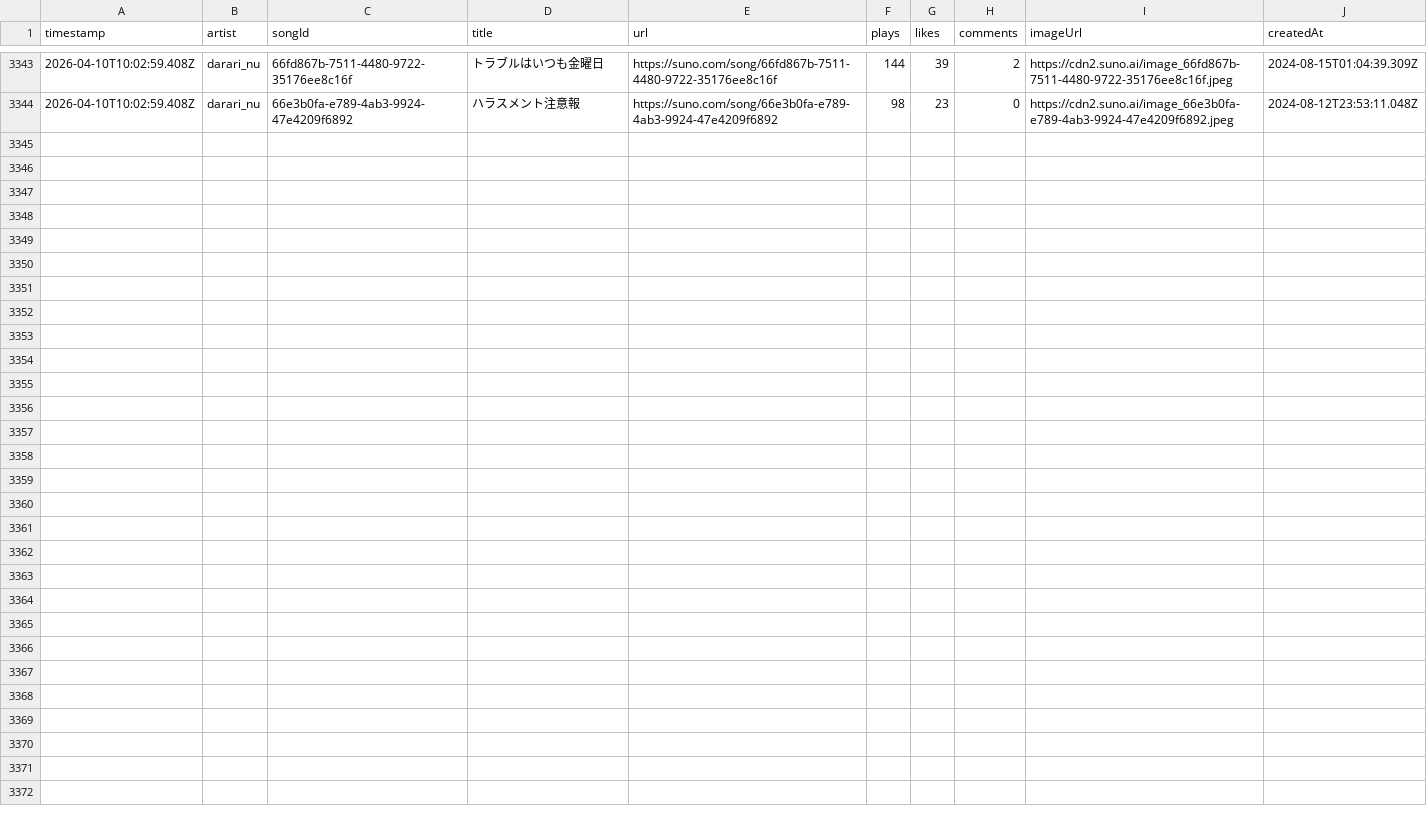
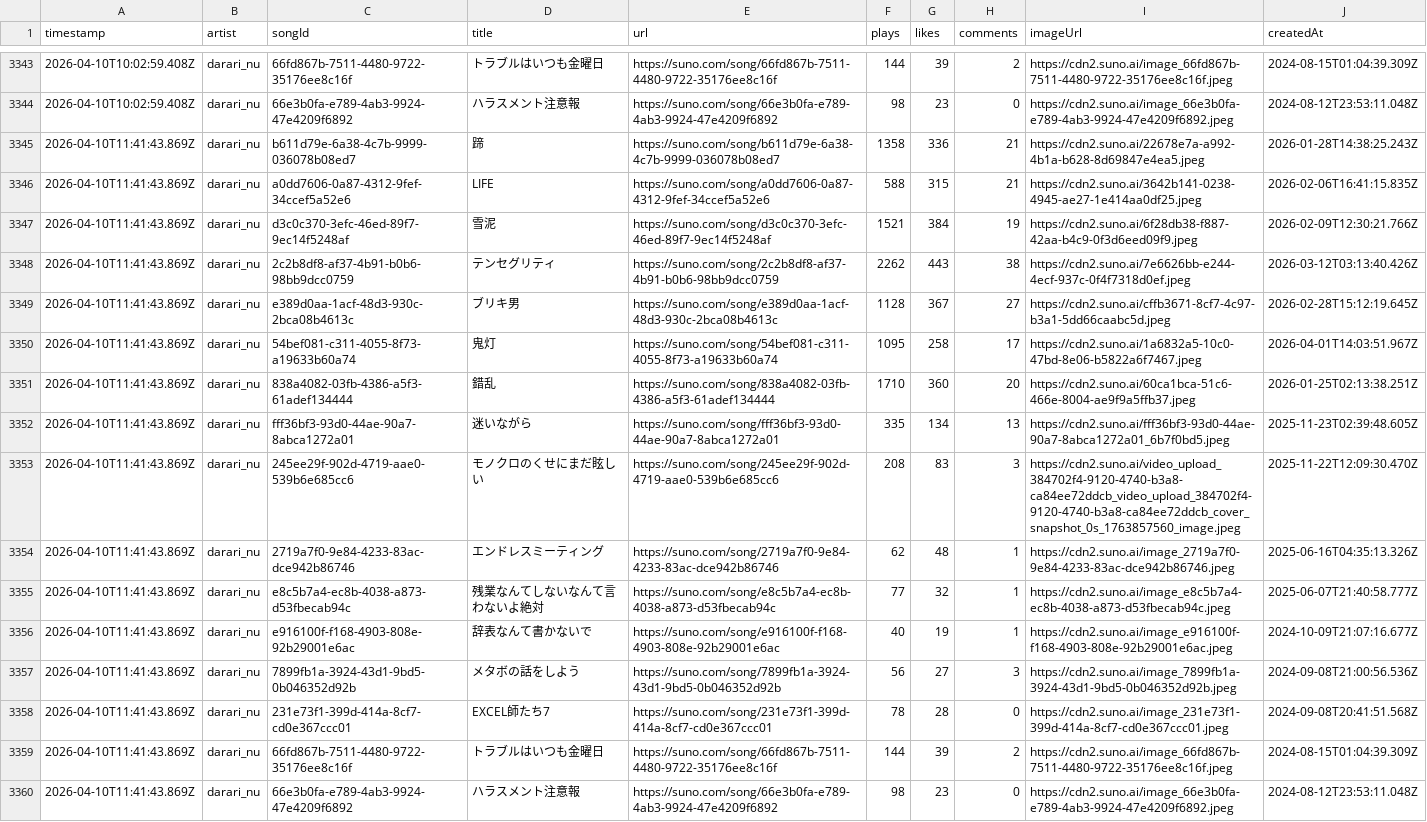
Before and after one commit to Darari-nu/suno-tracker, a CSV file: data/darari_nu.csv, drawn as a sheet; only a part is shown, gaps mark what is left out.

```diff
--- a/data/darari_nu.csv
+++ b/data/darari_nu.csv
@@ -3344 +3344,17 @@ timestamp,artist,songId,title,url,plays,likes,comments,imageUrl,createdAt
 2026-04-10T10:02:59.408Z,darari_nu,66e3b0fa-e789-4ab3-9924-47e4209f6892,ハラスメント注意報,https://suno.com/song/66e3b0fa-e789-4ab3-9924-47e4209f6892,98,23,0,https://cdn2.suno.ai/image_66e3b0fa-e789-4ab3-9924-47e4209f6892.jpeg,2024-08-12T23:53:11.048Z
+2026-04-10T11:41:43.869Z,darari_nu,b611d79e-6a38-4c7b-9999-036078b08ed7,蹄,https://suno.com/song/b611d79e-6a38-4c7b-9999-036078b08ed7,1358,336,21,https://cdn2.suno.ai/22678e7a-a992-4b1a-b628-8d69847e4ea5.jpeg,2026-01-28T14:38:25.243Z
+2026-04-10T11:41:43.869Z,darari_nu,a0dd7606-0a87-4312-9fef-34ccef5a52e6,LIFE,https://suno.com/song/a0dd7606-0a87-4312-9fef-34ccef5a52e6,588,315,21,https://cdn2.suno.ai/3642b141-0238-4945-ae27-1e414aa0df25.jpeg,2026-02-06T16:41:15.835Z
+2026-04-10T11:41:43.869Z,darari_nu,d3c0c370-3efc-46ed-89f7-9ec14f5248af,雪泥,https://suno.com/song/d3c0c370-3efc-46ed-89f7-9ec14f5248af,1521,384,19,https://cdn2.suno.ai/6f28db38-f887-42aa-b4c9-0f3d6eed09f9.jpeg,2026-02-09T12:30:21.766Z
+2026-04-10T11:41:43.869Z,darari_nu,2c2b8df8-af37-4b91-b0b6-98bb9dcc0759,テンセグリティ,https://suno.com/song/2c2b8df8-af37-4b91-b0b6-98bb9dcc0759,2262,443,38,https://cdn2.suno.ai/7e6626bb-e244-4ecf-937c-0f4f7318d0ef.jpeg,2026-03-12T03:13:40.426Z
+2026-04-10T11:41:43.869Z,darari_nu,e389d0aa-1acf-48d3-930c-2bca08b4613c,ブリキ男,https://suno.com/song/e389d0aa-1acf-48d3-930c-2bca08b4613c,1128,367,27,https://cdn2.suno.ai/cffb3671-8cf7-4c97-b3a1-5dd66caabc5d.jpeg,2026-02-28T15:12:19.645Z
+2026-04-10T11:41:43.869Z,darari_nu,54bef081-c311-4055-8f73-a19633b60a74,鬼灯,https://suno.com/song/54bef081-c311-4055-8f73-a19633b60a74,1095,258,17,https://cdn2.suno.ai/1a6832a5-10c0-47bd-8e06-b5822a6f7467.jpeg,2026-04-01T14:03:51.967Z
+2026-04-10T11:41:43.869Z,darari_nu,838a4082-03fb-4386-a5f3-61adef134444,錯乱,https://suno.com/song/838a4082-03fb-4386-a5f3-61adef134444,1710,360,20,https://cdn2.suno.ai/60ca1bca-51c6-466e-8004-ae9f9a5ffb37.jpeg,2026-01-25T02:13:38.251Z
+2026-04-10T11:41:43.869Z,darari_nu,fff36bf3-93d0-44ae-90a7-8abca1272a01,迷いながら,https://suno.com/song/fff36bf3-93d0-44ae-90a7-8abca1272a01,335,134,13,https://cdn2.suno.ai/fff36bf3-93d0-44ae-90a7-8abca1272a01_6b7f0bd5.jpeg,2025-11-23T02:39:48.605Z
+2026-04-10T11:41:43.869Z,darari_nu,245ee29f-902d-4719-aae0-539b6e685cc6,モノクロのくせにまだ眩しい,https://suno.com/song/245ee29f-902d-4719-aae0-539b6e685cc6,208,83,3,https://cdn2.suno.ai/video_upload_384702f4-9120-4740-b3a8-ca84ee72ddcb_video_upload_384702f4-9120-4740-b3a8-ca84ee72ddcb_cover_snapshot_0s_1763857560_image.jpeg,2025-11-22T12:09:30.470Z
+2026-04-10T11:41:43.869Z,darari_nu,2719a7f0-9e84-4233-83ac-dce942b86746,エンドレスミーティング,https://suno.com/song/2719a7f0-9e84-4233-83ac-dce942b86746,62,48,1,https://cdn2.suno.ai/image_2719a7f0-9e84-4233-83ac-dce942b86746.jpeg,2025-06-16T04:35:13.326Z
+2026-04-10T11:41:43.869Z,darari_nu,e8c5b7a4-ec8b-4038-a873-d53fbecab94c,残業なんてしないなんて言わないよ絶対,https://suno.com/song/e8c5b7a4-ec8b-4038-a873-d53fbecab94c,77,32,1,https://cdn2.suno.ai/image_e8c5b7a4-ec8b-4038-a873-d53fbecab94c.jpeg,2025-06-07T21:40:58.777Z
+2026-04-10T11:41:43.869Z,darari_nu,e916100f-f168-4903-808e-92b29001e6ac,辞表なんて書かないで,https://suno.com/song/e916100f-f168-4903-808e-92b29001e6ac,40,19,1,https://cdn2.suno.ai/image_e916100f-f168-4903-808e-92b29001e6ac.jpeg,2024-10-09T21:07:16.677Z
+2026-04-10T11:41:43.869Z,darari_nu,7899fb1a-3924-43d1-9bd5-0b046352d92b,メタボの話をしよう,https://suno.com/song/7899fb1a-3924-43d1-9bd5-0b046352d92b,56,27,3,https://cdn2.suno.ai/image_7899fb1a-3924-43d1-9bd5-0b046352d92b.jpeg,2024-09-08T21:00:56.536Z
+2026-04-10T11:41:43.869Z,darari_nu,231e73f1-399d-414a-8cf7-cd0e367ccc01,EXCEL師たち7,https://suno.com/song/231e73f1-399d-414a-8cf7-cd0e367ccc01,78,28,0,https://cdn2.suno.ai/image_231e73f1-399d-414a-8cf7-cd0e367ccc01.jpeg,2024-09-08T20:41:51.568Z
+2026-04-10T11:41:43.869Z,darari_nu,66fd867b-7511-4480-9722-35176ee8c16f,トラブルはいつも金曜日,https://suno.com/song/66fd867b-7511-4480-9722-35176ee8c16f,144,39,2,https://cdn2.suno.ai/image_66fd867b-7511-4480-9722-35176ee8c16f.jpeg,2024-08-15T01:04:39.309Z
+2026-04-10T11:41:43.869Z,darari_nu,66e3b0fa-e789-4ab3-9924-47e4209f6892,ハラスメント注意報,https://suno.com/song/66e3b0fa-e789-4ab3-9924-47e4209f6892,98,23,0,https://cdn2.suno.ai/image_66e3b0fa-e789-4ab3-9924-47e4209f6892.jpeg,2024-08-12T23:53:11.048Z
```
Also changed, not shown: data/followers.csv, data/trends.csv, 1 other file.
